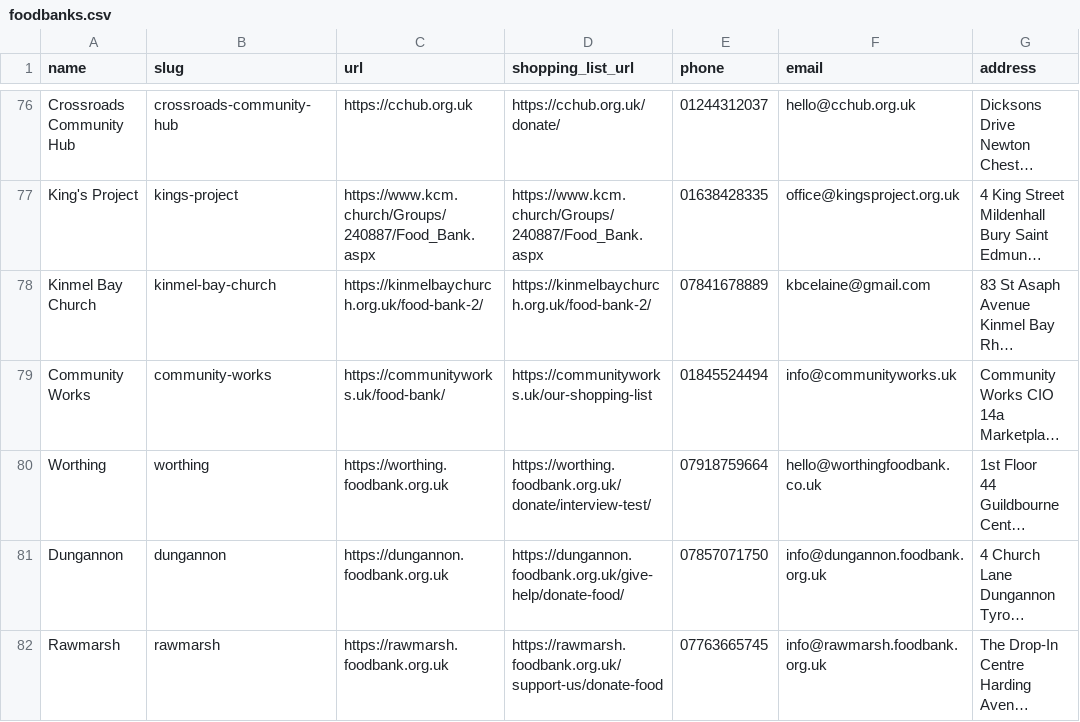
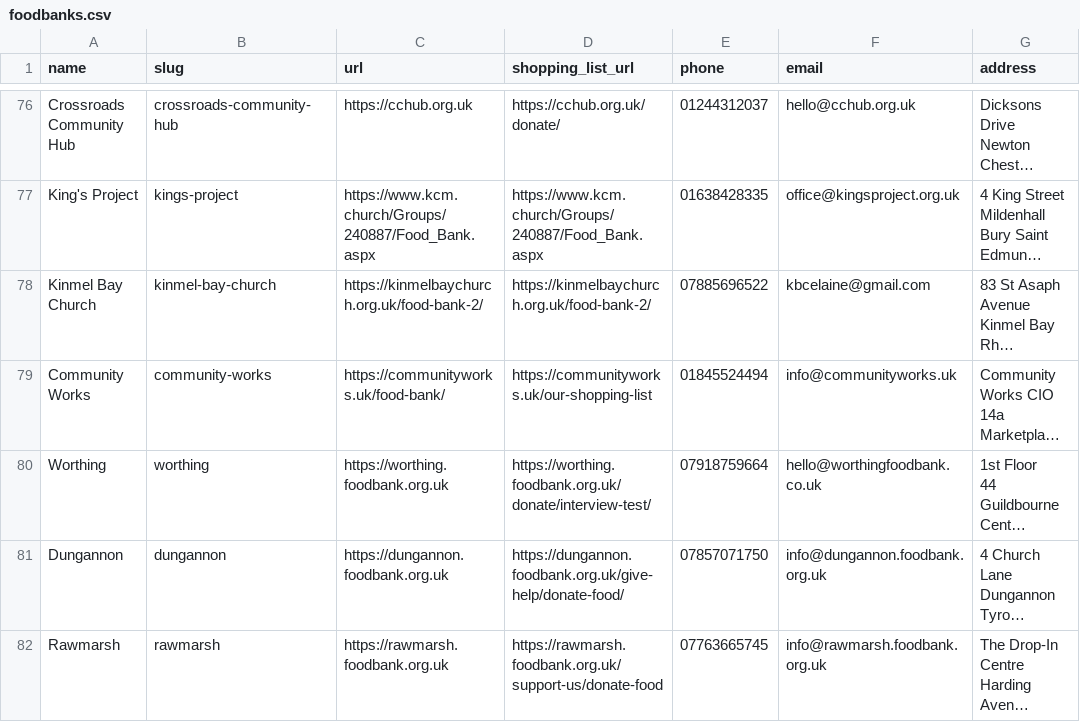
Before and after one commit to givefood/data, a CSV file: foodbanks.csv, drawn as a sheet; only a part is shown, gaps mark what is left out; long unchanged cells end in …; the diff names each change by its address in the sheet, - before the commit and + after, or states it on an @@ line.

```diff
--- a/foodbanks.csv
+++ b/foodbanks.csv
-E78 (phone): 07841678889
+E78 (phone): 07885696522
```
Also changed, not shown: 3 other files.
